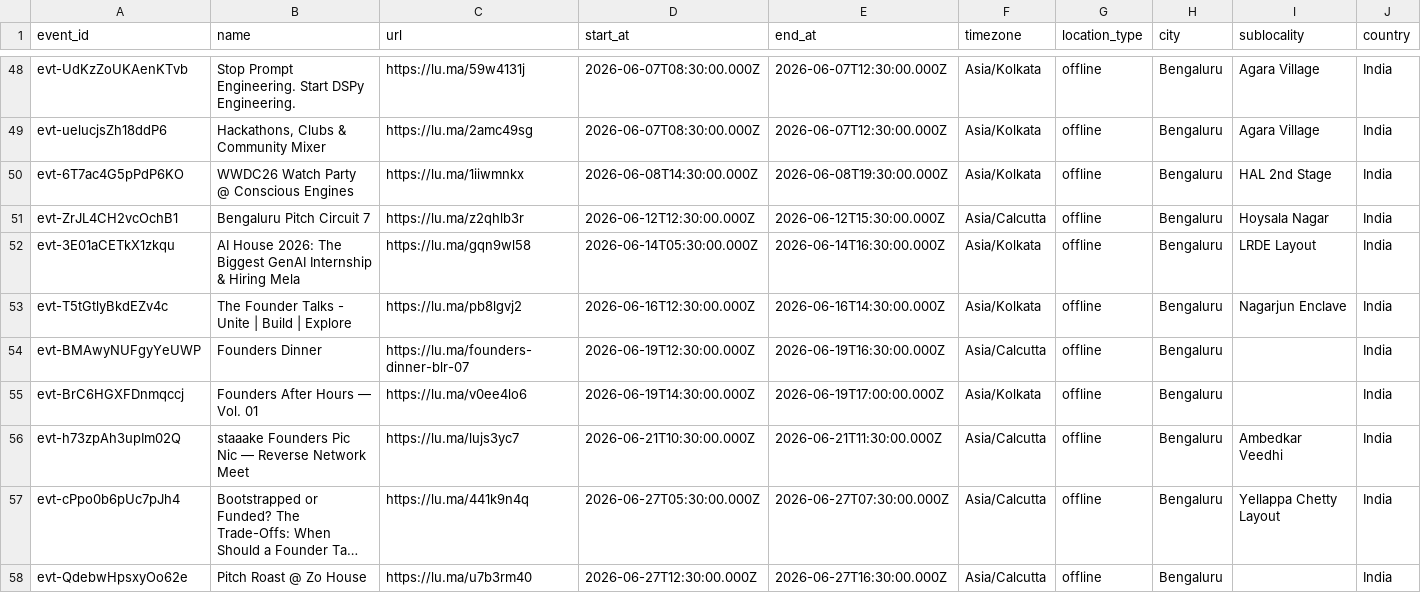
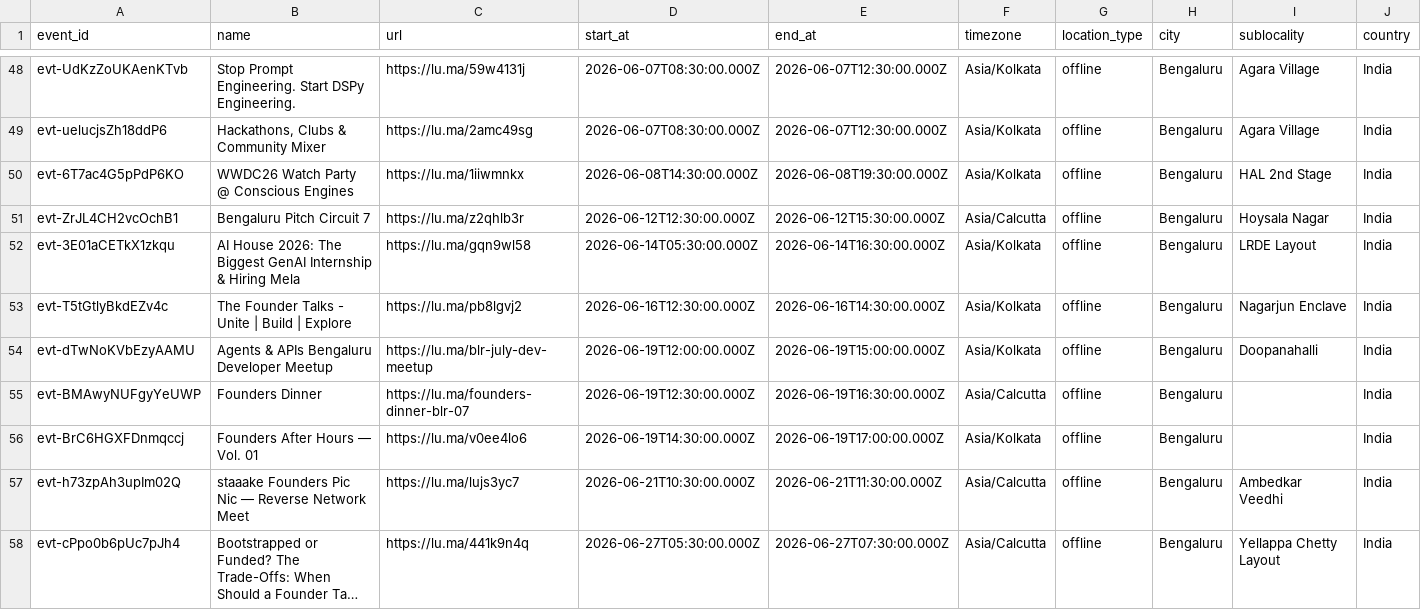
Before and after one commit to himanshusaleria/luma-explore, a CSV file: data/bengaluru_latest.csv, drawn as a sheet; only a part is shown, gaps mark what is left out; the shorter side is filled out with more unchanged rows; long unchanged cells end in …; rows hold the shown columns only; the diff names each change by its address in the sheet, - before the commit and + after, or states it on an @@ line.

```diff
--- a/data/bengaluru_latest.csv
+++ b/data/bengaluru_latest.csv
+row 54: evt-dTwNoKVbEzyAAMU | Agents & APIs Bengaluru Developer Meetup | https://lu.ma/blr-july-dev-meetup | 2026-06-19T12:00:00.000Z | 2026-06-19T15:00:00.000Z | Asia/Kolkata | offline | Bengaluru | Doopanahalli | India
```
Also changed, not shown: data/boston_latest.csv, data/mumbai_latest.csv, 15 other files.
